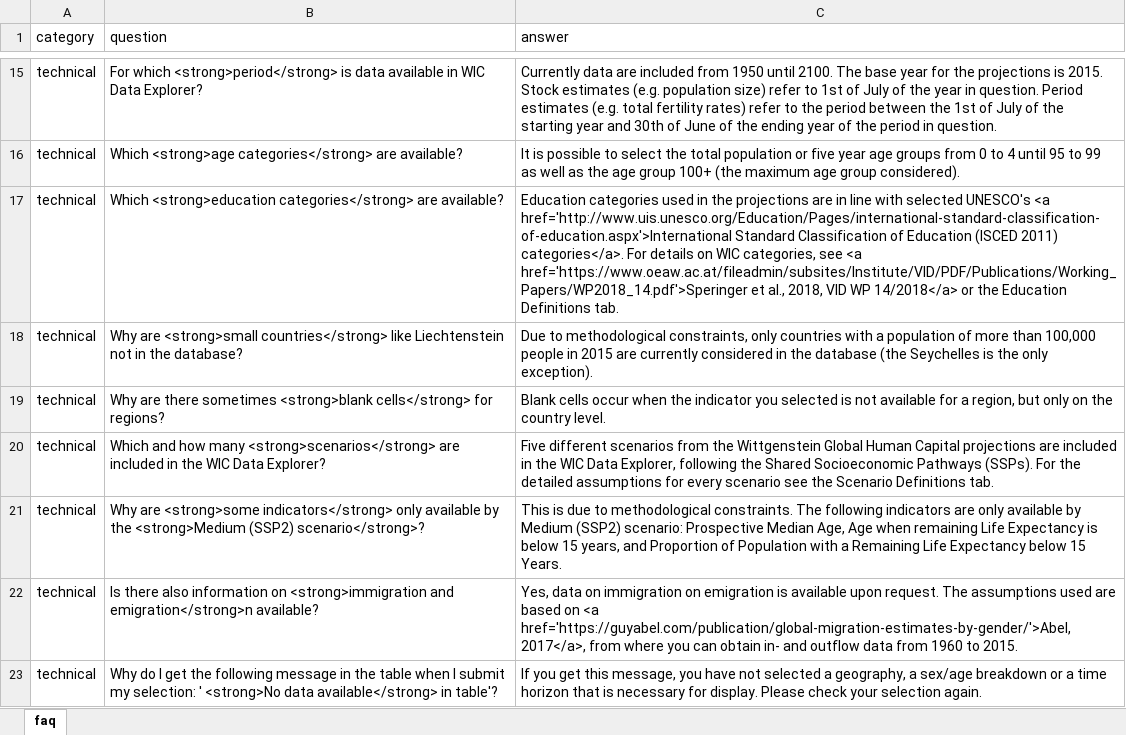
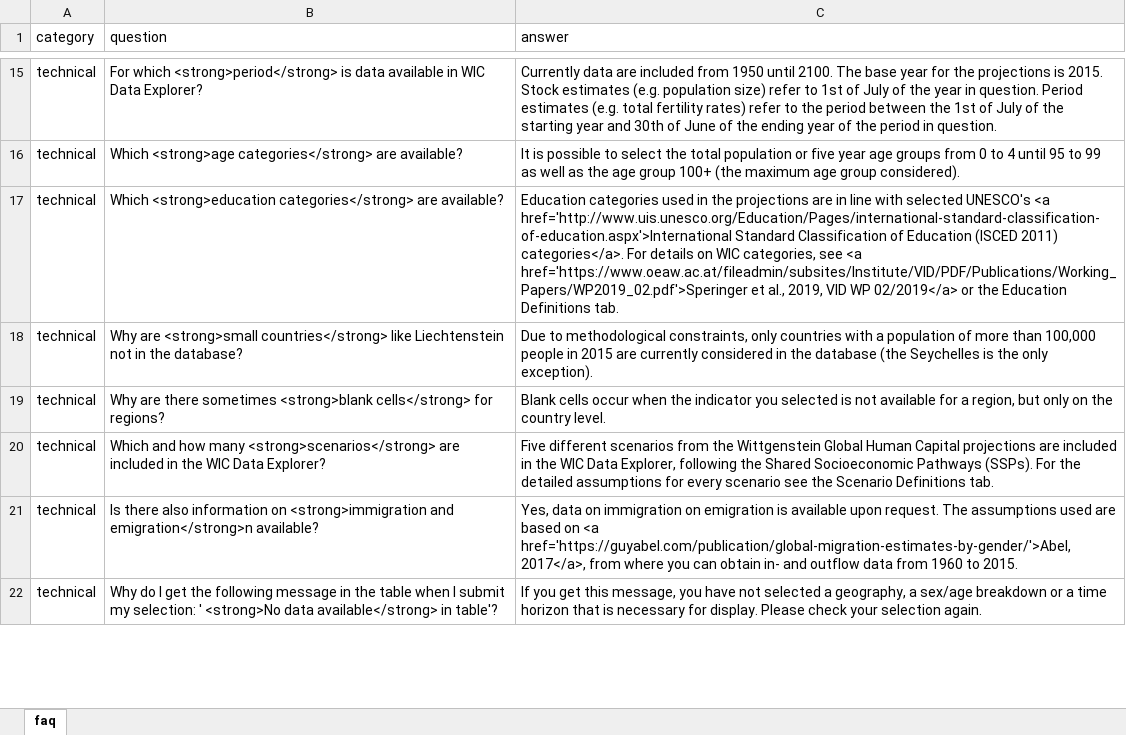
Before and after one commit to guyabel/wcde-shiny, an Excel workbook: meta/faq.xlsx, sheet faq, drawn as a sheet; only a part is shown, gaps mark what is left out; values as stored, in another font and other column widths than the file's, no borders; removed rows and columns are numbered as before the commit, all else as after; the diff covers the shown part only; the diff names each change by its address in the sheet, - before the commit and + after, or states it on an @@ line.

```diff
--- a/meta/faq.xlsx (sheet faq)
+++ b/meta/faq.xlsx (sheet faq)
-C17 (answer): …see <a href='https://www.oeaw.ac.at/fileadmin/subsites/Institute/VID/PDF/Publications/Working_Papers/WP2018_14.pdf'>Speringer et al., 2018, VID WP 14/2018</a> or the…
+C17 (answer): …see <a href='https://www.oeaw.ac.at/fileadmin/subsites/Institute/VID/PDF/Publications/Working_Papers/WP2019_02.pdf'>Speringer et al., 2019, VID WP 02/2019</a> or the…
-row 21: technical | Why are <strong>some indicators</strong> only available by the <strong>Medium (SSP2) scenario</strong>? | This is due to methodological constraints. The following indicators are only available by Medium (SSP2) scenario: Prospective Median Age, Age when remaining Life Expectancy is below 15 years, and Proportion of Population with a Remaining Life Expectancy below 15 Years.
```
Also changed, not shown: 1 added row and 3 edited cells elsewhere in this sheet, meta/indicator.xlsx, 16 other files.
